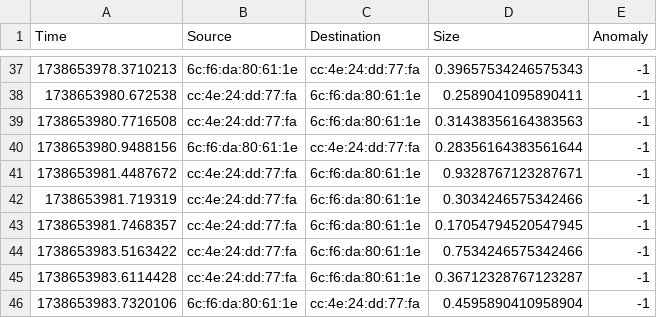
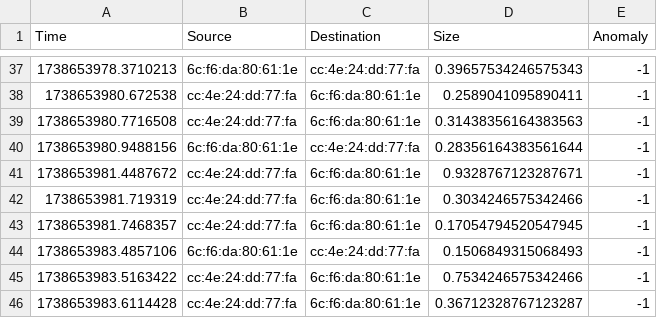
Before and after one commit to ShantanuisCoding/DDoS-Protection-System-for-Cloud, a CSV file: Backend/suspicious_traffic.csv, drawn as a sheet; only a part is shown, gaps mark what is left out; the shorter side is filled out with more unchanged rows; the diff names each change by its address in the sheet, - before the commit and + after, or states it on an @@ line.

```diff
--- a/Backend/suspicious_traffic.csv
+++ b/Backend/suspicious_traffic.csv
+row 44: 1738653983.4857106 | 6c:f6:da:80:61:1e | cc:4e:24:dd:77:fa | 0.1506849315068493 | -1
```
Also changed, not shown: 8 other files.
